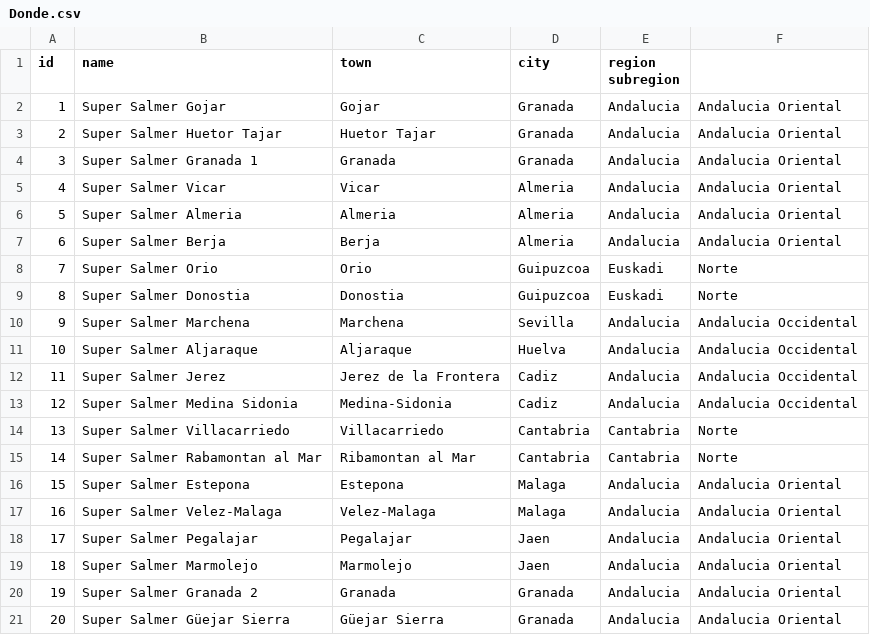
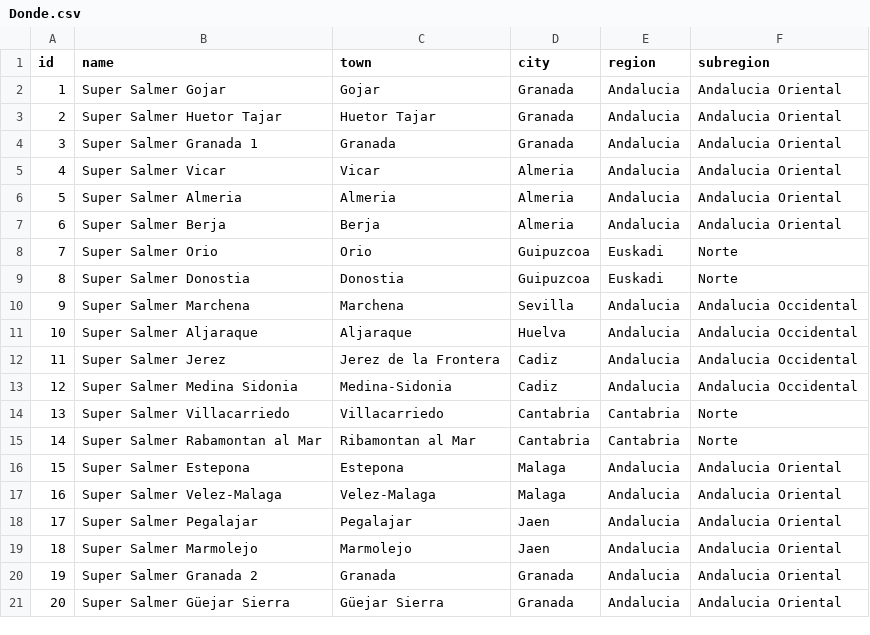
Before and after one commit to ualmtorres/SampleDatabases, a CSV file: Tienda/Donde.csv, drawn as a sheet.

```diff
--- a/Tienda/Donde.csv
+++ b/Tienda/Donde.csv
@@ -1,2 +1,2 @@
-id	name	town	city	region subregion	
+id	name	town	city	region	subregion	
 1	Super Salmer Gojar	Gojar	Granada	Andalucia	Andalucia Oriental
```
Also changed, not shown: Tienda/Cuando.csv.
